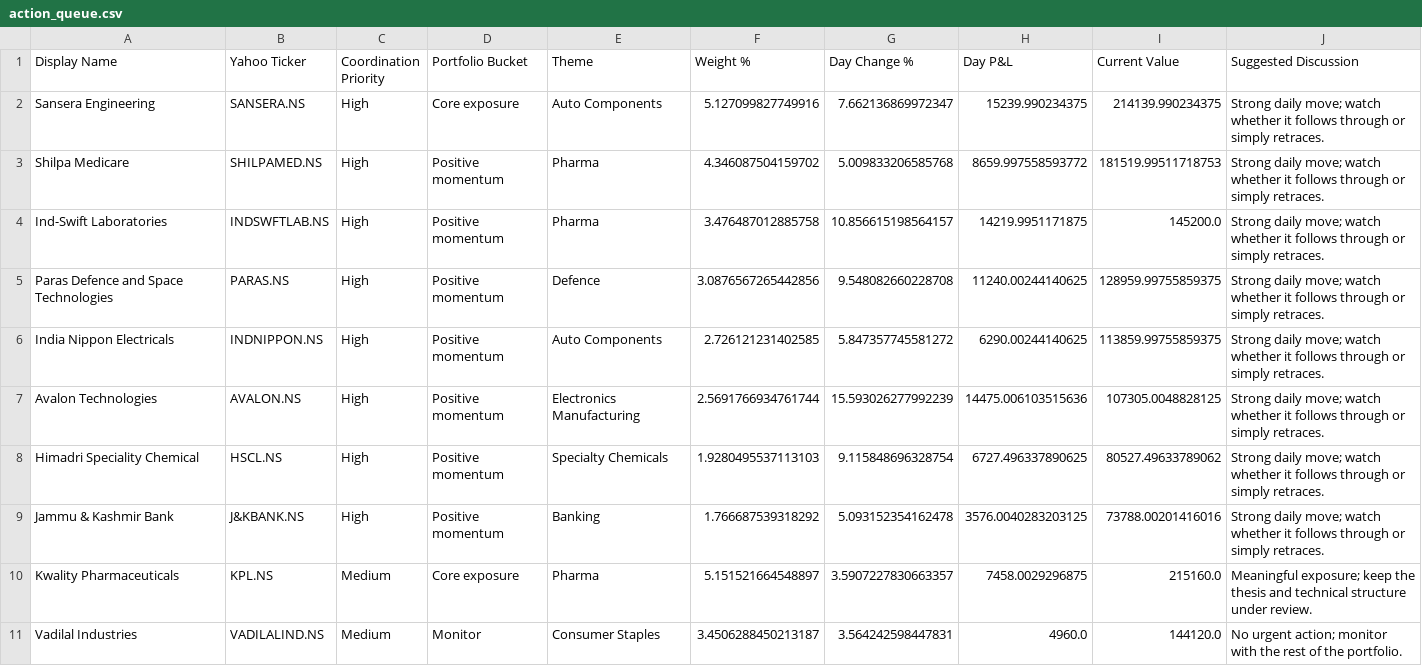
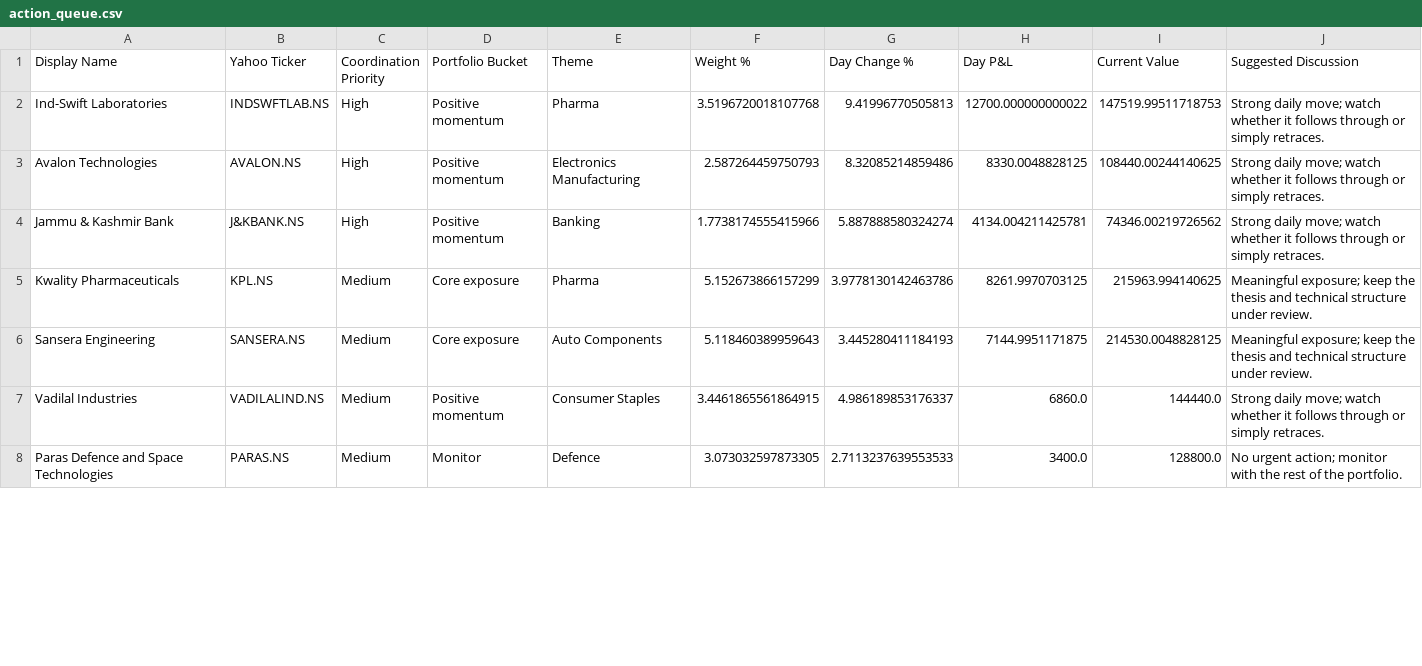
Before and after one commit to hvj7p7shkv-hub/anshuman-portfolio-dashboard, a CSV file: data/action_queue.csv, drawn as a sheet; only a part is shown; the diff covers the shown part only.

```diff
--- a/data/action_queue.csv
+++ b/data/action_queue.csv
@@ -1,11 +1,8 @@
 Display Name,Yahoo Ticker,Coordination Priority,Portfolio Bucket,Theme,Weight %,Day Change %,Day P&L,Current Value,Suggested Discussion
-Sansera Engineering,SANSERA.NS,High,Core exposure,Auto Components,5.127099827749916,7.662136869972347,15239.990234375,214139.990234375,Strong daily move; watch whether it follows through or simply retraces.
-Shilpa Medicare,SHILPAMED.NS,High,Positive momentum,Pharma,4.346087504159702,5.009833206585768,8659.997558593772,181519.99511718753,Strong daily move; watch whether it follows through or simply retraces.
-Ind-Swift Laboratories,INDSWFTLAB.NS,High,Positive momentum,Pharma,3.476487012885758,10.856615198564157,14219.9951171875,145200.0,Strong daily move; watch whether it follows through or simply retraces.
-Paras Defence and Space Technologies,PARAS.NS,High,Positive momentum,Defence,3.0876567265442856,9.548082660228708,11240.00244140625,128959.99755859375,Strong daily move; watch whether it follows through or simply retraces.
-India Nippon Electricals,INDNIPPON.NS,High,Positive momentum,Auto Components,2.726121231402585,5.847357745581272,6290.00244140625,113859.99755859375,Strong daily move; watch whether it follows through or simply retraces.
-Avalon Technologies,AVALON.NS,High,Positive momentum,Electronics Manufacturing,2.5691766934761744,15.593026277992239,14475.006103515636,107305.0048828125,Strong daily move; watch whether it follows through or simply retraces.
-Himadri Speciality Chemical,HSCL.NS,High,Positive momentum,Specialty Chemicals,1.9280495537113103,9.115848696328754,6727.496337890625,80527.49633789062,Strong daily move; watch whether it follows through or simply retraces.
-Jammu & Kashmir Bank,J&KBANK.NS,High,Positive momentum,Banking,1.766687539318292,5.093152354162478,3576.0040283203125,73788.00201416016,Strong daily move; watch whether it follows through or simply retraces.
-Kwality Pharmaceuticals,KPL.NS,Medium,Core exposure,Pharma,5.151521664548897,3.5907227830663357,7458.0029296875,215160.0,Meaningful exposure; keep the thesis and technical structure under review.
-Vadilal Industries,VADILALIND.NS,Medium,Monitor,Consumer Staples,3.4506288450213187,3.564242598447831,4960.0,144120.0,No urgent action; monitor with the rest of the portfolio.
+Ind-Swift Laboratories,INDSWFTLAB.NS,High,Positive momentum,Pharma,3.5196720018107768,9.41996770505813,12700.000000000022,147519.99511718753,Strong daily move; watch whether it follows through or simply retraces.
+Avalon Technologies,AVALON.NS,High,Positive momentum,Electronics Manufacturing,2.587264459750793,8.32085214859486,8330.0048828125,108440.00244140625,Strong daily move; watch whether it follows through or simply retraces.
+Jammu & Kashmir Bank,J&KBANK.NS,High,Positive momentum,Banking,1.7738174555415966,5.887888580324274,4134.004211425781,74346.00219726562,Strong daily move; watch whether it follows through or simply retraces.
+Kwality Pharmaceuticals,KPL.NS,Medium,Core exposure,Pharma,5.152673866157299,3.9778130142463786,8261.9970703125,215963.994140625,Meaningful exposure; keep the thesis and technical structure under review.
+Sansera Engineering,SANSERA.NS,Medium,Core exposure,Auto Components,5.118460389959643,3.445280411184193,7144.9951171875,214530.0048828125,Meaningful exposure; keep the thesis and technical structure under review.
+Vadilal Industries,VADILALIND.NS,Medium,Positive momentum,Consumer Staples,3.4461865561864915,4.986189853176337,6860.0,144440.0,Strong daily move; watch whether it follows through or simply retraces.
+Paras Defence and Space Technologies,PARAS.NS,Medium,Monitor,Defence,3.073032597873305,2.7113237639553533,3400.0,128800.0,No urgent action; monitor with the rest of the portfolio.
```
Also changed, not shown: 7 added rows, 2 removed rows and 18 edited cells elsewhere in this file, data/holdings.csv, 1 other file.
